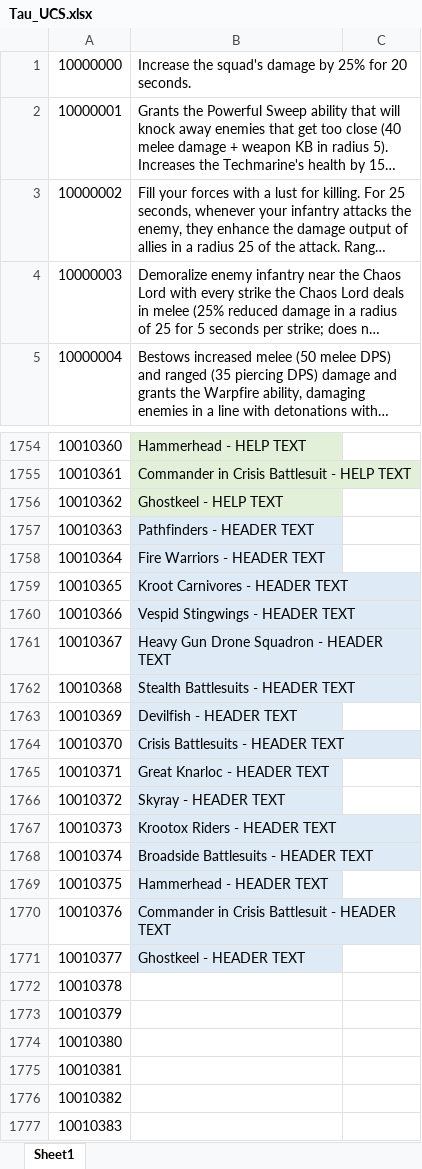
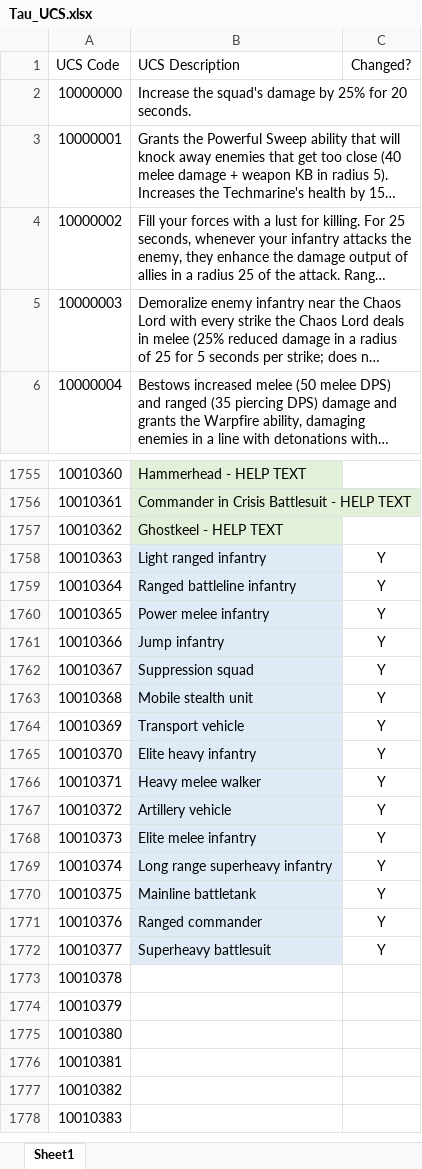
Before and after one commit to arthur-clouds/elite-mod-tau, an Excel workbook: Tau_UCS.xlsx, sheet Sheet1, drawn as a sheet; only a part is shown, gaps mark what is left out; long unchanged cells end in …; values as stored, in another font and other column widths than the file's, no borders; removed rows and columns are numbered as before the commit, all else as after; the diff covers the shown part only; the diff names each change by its address in the sheet, - before the commit and + after, or states it on an @@ line.

Commit message:
Cheeky UCS Update
Included HEADER updates from Deimos' changes to the UCS.xslx doc

```diff
--- a/Tau_UCS.xlsx (sheet Sheet1)
+++ b/Tau_UCS.xlsx (sheet Sheet1)
+row 1: UCS Code | UCS Description | Changed?
-row 1757: 10010363 | Pathfinders - HEADER TEXT
-row 1758: 10010364 | Fire Warriors - HEADER TEXT
-row 1759: 10010365 | Kroot Carnivores - HEADER TEXT
-row 1760: 10010366 | Vespid Stingwings - HEADER TEXT
-row 1761: 10010367 | Heavy Gun Drone Squadron - HEADER TEXT
-row 1762: 10010368 | Stealth Battlesuits - HEADER TEXT
-row 1763: 10010369 | Devilfish - HEADER TEXT
-row 1764: 10010370 | Crisis Battlesuits - HEADER TEXT
-row 1765: 10010371 | Great Knarloc - HEADER TEXT
-row 1766: 10010372 | Skyray - HEADER TEXT
-row 1767: 10010373 | Krootox Riders - HEADER TEXT
-row 1768: 10010374 | Broadside Battlesuits - HEADER TEXT
-row 1769: 10010375 | Hammerhead - HEADER TEXT
-row 1770: 10010376 | Commander in Crisis Battlesuit - HEADER TEXT
-row 1771: 10010377 | Ghostkeel - HEADER TEXT
+row 1758: 10010363 | Light ranged infantry | Y
+row 1759: 10010364 | Ranged battleline infantry | Y
+row 1760: 10010365 | Power melee infantry | Y
+row 1761: 10010366 | Jump infantry | Y
+row 1762: 10010367 | Suppression squad | Y
+row 1763: 10010368 | Mobile stealth unit | Y
+row 1764: 10010369 | Transport vehicle | Y
+row 1765: 10010370 | Elite heavy infantry | Y
+row 1766: 10010371 | Heavy melee walker | Y
+row 1767: 10010372 | Artillery vehicle | Y
+row 1768: 10010373 | Elite melee infantry | Y
+row 1769: 10010374 | Long range superheavy infantry | Y
+row 1770: 10010375 | Mainline battletank | Y
+row 1771: 10010376 | Ranged commander | Y
+row 1772: 10010377 | Superheavy battlesuit | Y
```
Also changed, not shown: 15 edited cells elsewhere in this sheet, formulas that keep their value, 1 other file.
